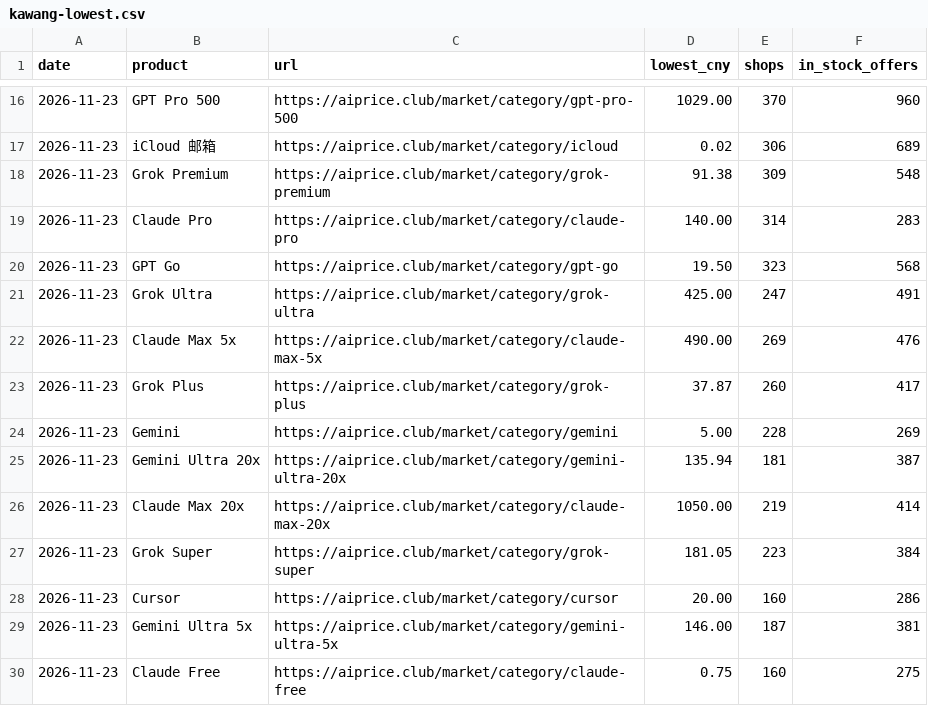
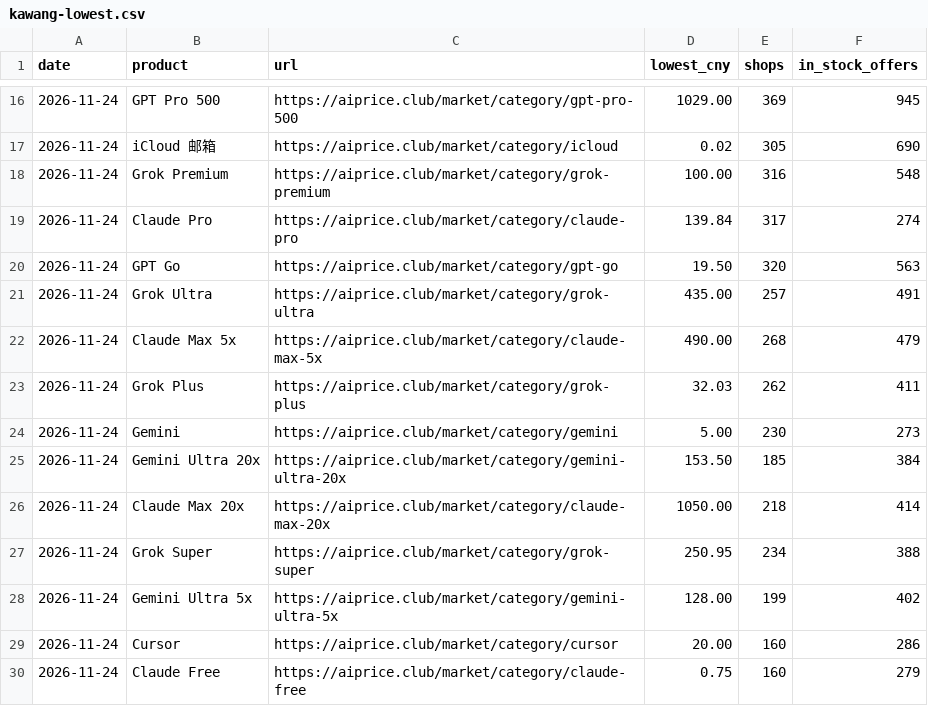
Before and after one commit to AIprice-club/aiprice, a CSV file: data/kawang-lowest.csv, drawn as a sheet; only a part is shown, gaps mark what is left out; the diff covers the shown part only.

```diff
--- a/data/kawang-lowest.csv
+++ b/data/kawang-lowest.csv
@@ -16,15 +16,15 @@ date,product,url,lowest_cny,shops,in_stock_offers
-2026-11-23,GPT Pro 500,https://aiprice.club/market/category/gpt-pro-500,1029.00,370,960
-2026-11-23,iCloud 邮箱,https://aiprice.club/market/category/icloud,0.02,306,689
-2026-11-23,Grok Premium,https://aiprice.club/market/category/grok-premium,91.38,309,548
-2026-11-23,Claude Pro,https://aiprice.club/market/category/claude-pro,140.00,314,283
-2026-11-23,GPT Go,https://aiprice.club/market/category/gpt-go,19.50,323,568
-2026-11-23,Grok Ultra,https://aiprice.club/market/category/grok-ultra,425.00,247,491
-2026-11-23,Claude Max 5x,https://aiprice.club/market/category/claude-max-5x,490.00,269,476
-2026-11-23,Grok Plus,https://aiprice.club/market/category/grok-plus,37.87,260,417
-2026-11-23,Gemini,https://aiprice.club/market/category/gemini,5.00,228,269
-2026-11-23,Gemini Ultra 20x,https://aiprice.club/market/category/gemini-ultra-20x,135.94,181,387
-2026-11-23,Claude Max 20x,https://aiprice.club/market/category/claude-max-20x,1050.00,219,414
-2026-11-23,Grok Super,https://aiprice.club/market/category/grok-super,181.05,223,384
-2026-11-23,Cursor,https://aiprice.club/market/category/cursor,20.00,160,286
-2026-11-23,Gemini Ultra 5x,https://aiprice.club/market/category/gemini-ultra-5x,146.00,187,381
-2026-11-23,Claude Free,https://aiprice.club/market/category/claude-free,0.75,160,275
+2026-11-24,GPT Pro 500,https://aiprice.club/market/category/gpt-pro-500,1029.00,369,945
+2026-11-24,iCloud 邮箱,https://aiprice.club/market/category/icloud,0.02,305,690
+2026-11-24,Grok Premium,https://aiprice.club/market/category/grok-premium,100.00,316,548
+2026-11-24,Claude Pro,https://aiprice.club/market/category/claude-pro,139.84,317,274
+2026-11-24,GPT Go,https://aiprice.club/market/category/gpt-go,19.50,320,563
+2026-11-24,Grok Ultra,https://aiprice.club/market/category/grok-ultra,435.00,257,491
+2026-11-24,Claude Max 5x,https://aiprice.club/market/category/claude-max-5x,490.00,268,479
+2026-11-24,Grok Plus,https://aiprice.club/market/category/grok-plus,32.03,262,411
+2026-11-24,Gemini,https://aiprice.club/market/category/gemini,5.00,230,273
+2026-11-24,Gemini Ultra 20x,https://aiprice.club/market/category/gemini-ultra-20x,153.50,185,384
+2026-11-24,Claude Max 20x,https://aiprice.club/market/category/claude-max-20x,1050.00,218,414
+2026-11-24,Grok Super,https://aiprice.club/market/category/grok-super,250.95,234,388
+2026-11-24,Gemini Ultra 5x,https://aiprice.club/market/category/gemini-ultra-5x,128.00,199,402
+2026-11-24,Cursor,https://aiprice.club/market/category/cursor,20.00,160,286
+2026-11-24,Claude Free,https://aiprice.club/market/category/claude-free,0.75,160,279
```
Also changed, not shown: 2 added rows, 2 removed rows and 74 edited cells elsewhere in this file, data/history/kawang-lowest.csv, data/history/official-price.csv, 2 other files.
